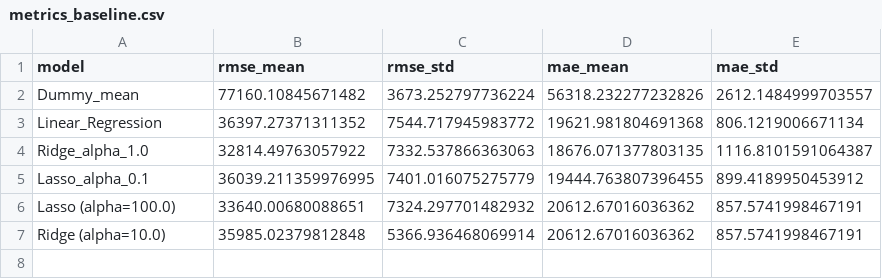
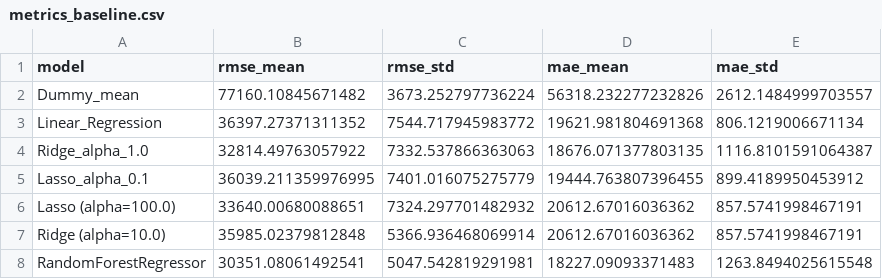
Before and after one commit to Uvlazhnitel/House-prices-regression, a CSV file: reports/metrics_baseline.csv, drawn as a sheet.

Commit message:
Update Random Forest baseline notebook: add reporting functionality and save metrics to CSV

```diff
--- a/reports/metrics_baseline.csv
+++ b/reports/metrics_baseline.csv
@@ -7 +7,2 @@ Lasso (alpha=100.0),33640.00680088651,7324.297701482932,20612.67016036362,857.57
 Ridge (alpha=10.0),35985.02379812848,5366.936468069914,20612.67016036362,857.5741998467191
+RandomForestRegressor,30351.08061492541,5047.542819291981,18227.09093371483,1263.8494025615548
```
Also changed, not shown: 1 other file.
